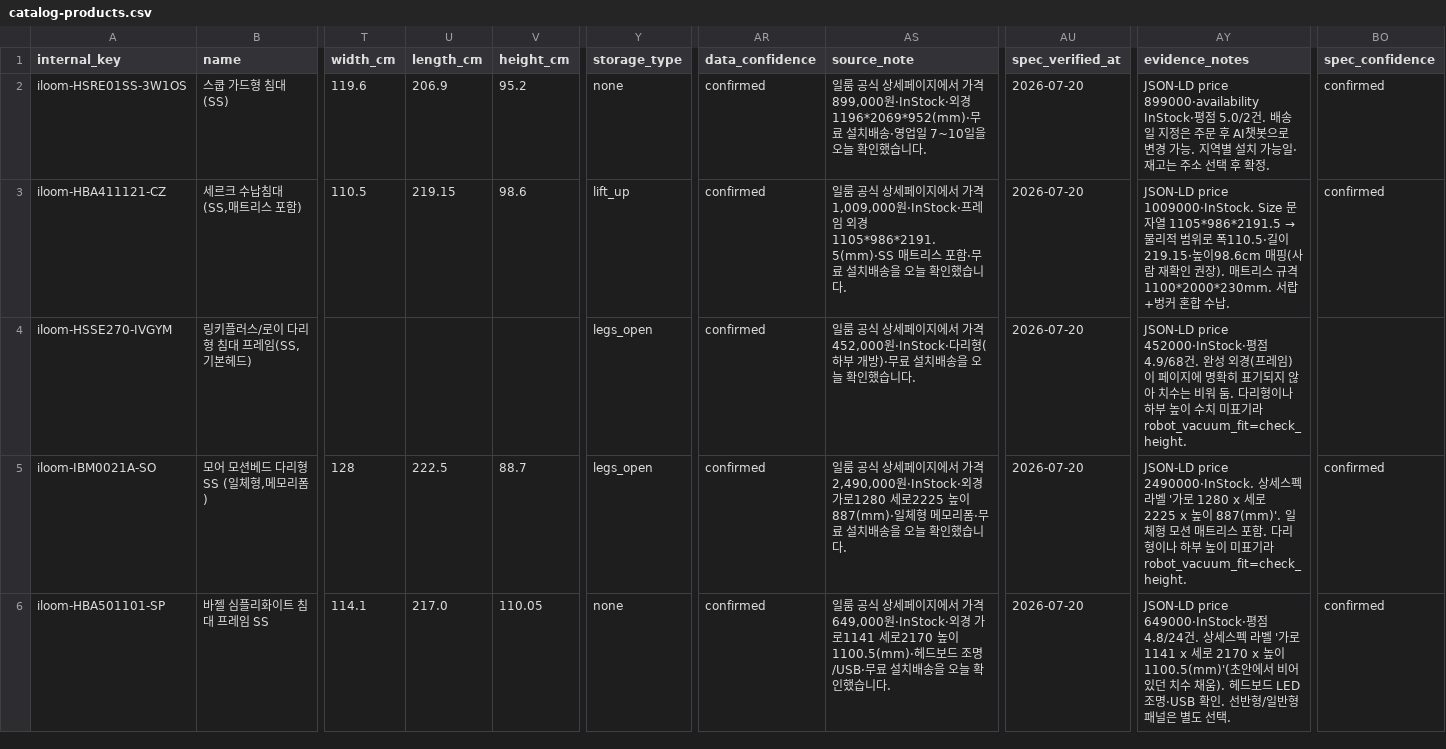
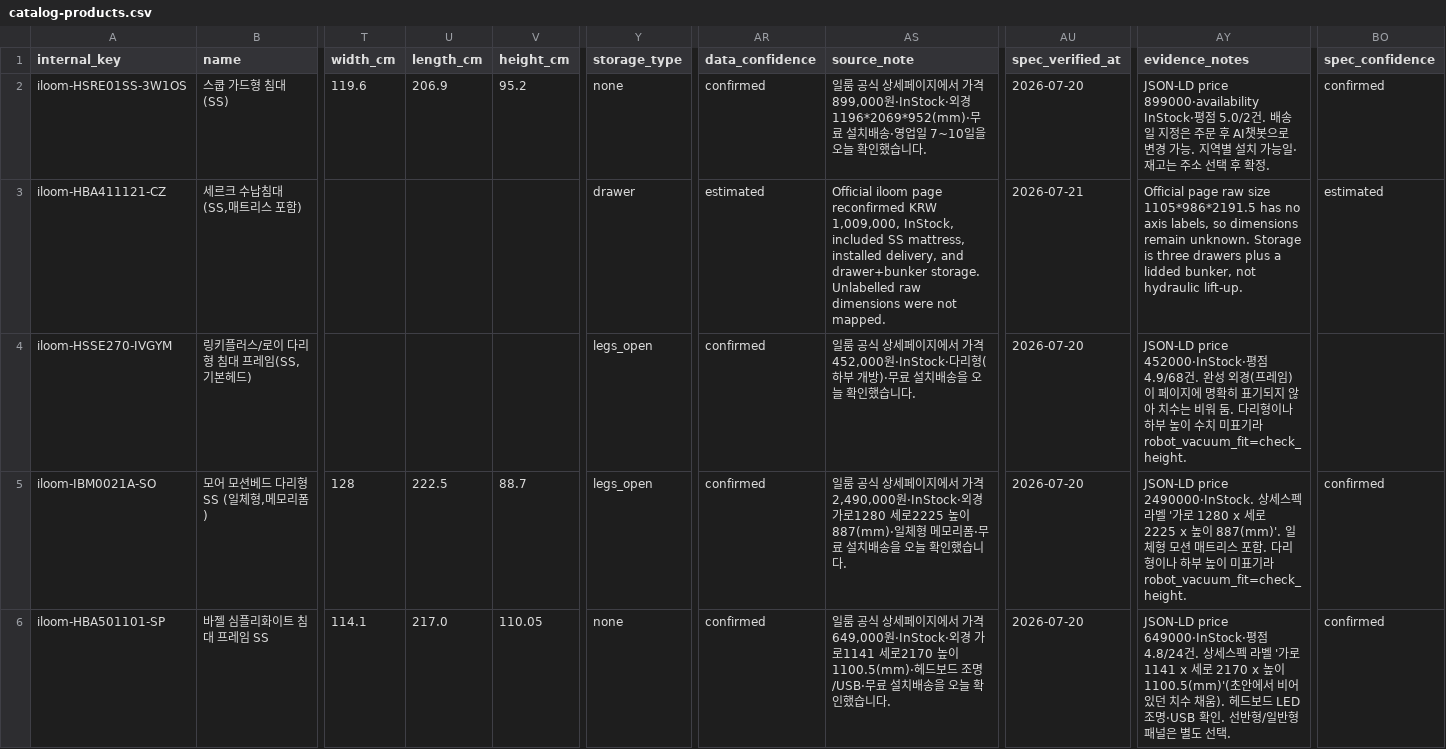
Before and after one commit to birdsplit/recommedation-mvp, a CSV file: data/catalog-products.csv, drawn as a sheet; only a part is shown, gaps mark what is left out; the diff covers the shown part only; the diff names each change by its address in the sheet, - before the commit and + after, or states it on an @@ line.

```diff
--- a/data/catalog-products.csv
+++ b/data/catalog-products.csv
-T3 (width_cm): 110.5
+T3 (width_cm): (empty)
-U3 (length_cm): 219.15
+U3 (length_cm): (empty)
-V3 (height_cm): 98.6
+V3 (height_cm): (empty)
-Y3 (storage_type): lift_up
+Y3 (storage_type): drawer
-AR3 (data_confidence): confirmed
+AR3 (data_confidence): estimated
-AS3 (source_note): 일룸 공식 상세페이지에서 가격 1,009,000원·InStock·프레임 외경 1105*986*2191.5(mm)·SS 매트리스 포함·무료 설치배송을 오늘 확인했습니다.
+AS3 (source_note): Official iloom page reconfirmed KRW 1,009,000, InStock, included SS mattress, installed delivery, and drawer+bunker storage. Unlabelled raw dimensions were not mapped.
-AU3 (spec_verified_at): 2026-07-20
+AU3 (spec_verified_at): 2026-07-21
@@ AY3 (evidence_notes): JSON-LD price 1009000·InStock. Size 문자열 1105*986*2191.5 → 물리적 범위로 폭110.5·길이219.15·높이98.6cm 매핑(사람 재확인 권장). 매트리스 규격 1100*2000*230mm. 서랍+벙커 혼합 수납. → Official page raw size 1105*986*2191.5 has no axis labels, so dimensions remain unknown. Storage is three drawers plus a lidded bunker, not hydraulic lift-up. @@
-BO3 (spec_confidence): confirmed
+BO3 (spec_confidence): estimated
```
Also changed, not shown: 62 edited cells elsewhere in this file, data/review-checklist.csv, 5 other files.
